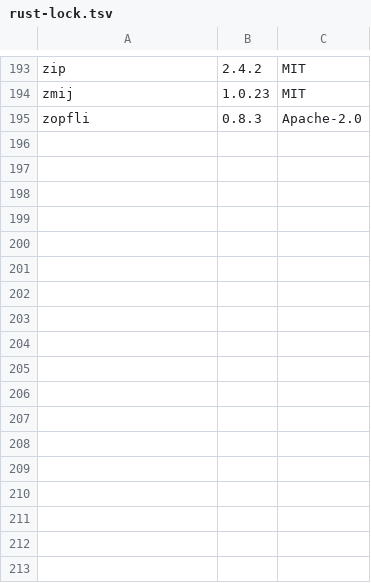
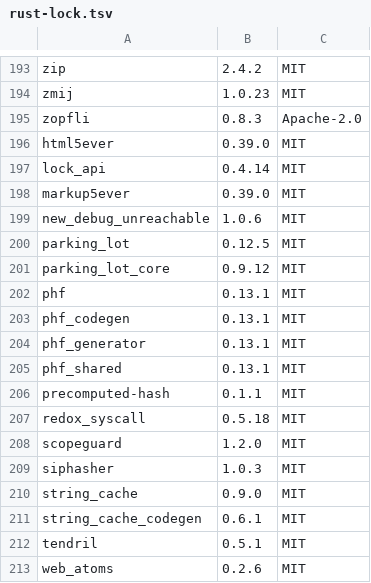
Before and after one commit to coolplayagent/into-markdown, a TSV file: third_party/licenses/rust-lock.tsv, drawn as a sheet; only a part is shown, gaps mark what is left out; the diff names each change by its address in the sheet, - before the commit and + after, or states it on an @@ line.

Commit message:
实现离线 HTML5 语义转换器

```diff
--- a/third_party/licenses/rust-lock.tsv
+++ b/third_party/licenses/rust-lock.tsv
+row 196: html5ever | 0.39.0 | MIT
+row 197: lock_api | 0.4.14 | MIT
+row 198: markup5ever | 0.39.0 | MIT
+row 199: new_debug_unreachable | 1.0.6 | MIT
+row 200: parking_lot | 0.12.5 | MIT
+row 201: parking_lot_core | 0.9.12 | MIT
+row 202: phf | 0.13.1 | MIT
+row 203: phf_codegen | 0.13.1 | MIT
+row 204: phf_generator | 0.13.1 | MIT
+row 205: phf_shared | 0.13.1 | MIT
+row 206: precomputed-hash | 0.1.1 | MIT
+row 207: redox_syscall | 0.5.18 | MIT
+row 208: scopeguard | 1.2.0 | MIT
+row 209: siphasher | 1.0.3 | MIT
+row 210: string_cache | 0.9.0 | MIT
+row 211: string_cache_codegen | 0.6.1 | MIT
+row 212: tendril | 0.5.1 | MIT
+row 213: web_atoms | 0.2.6 | MIT
```
Also changed, not shown: 14 other files.
